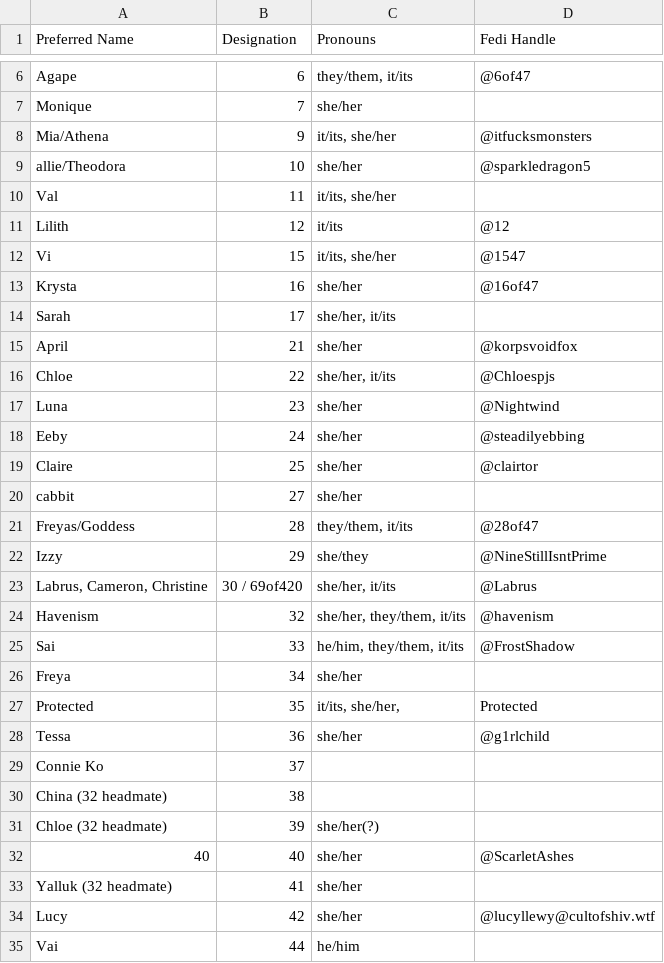
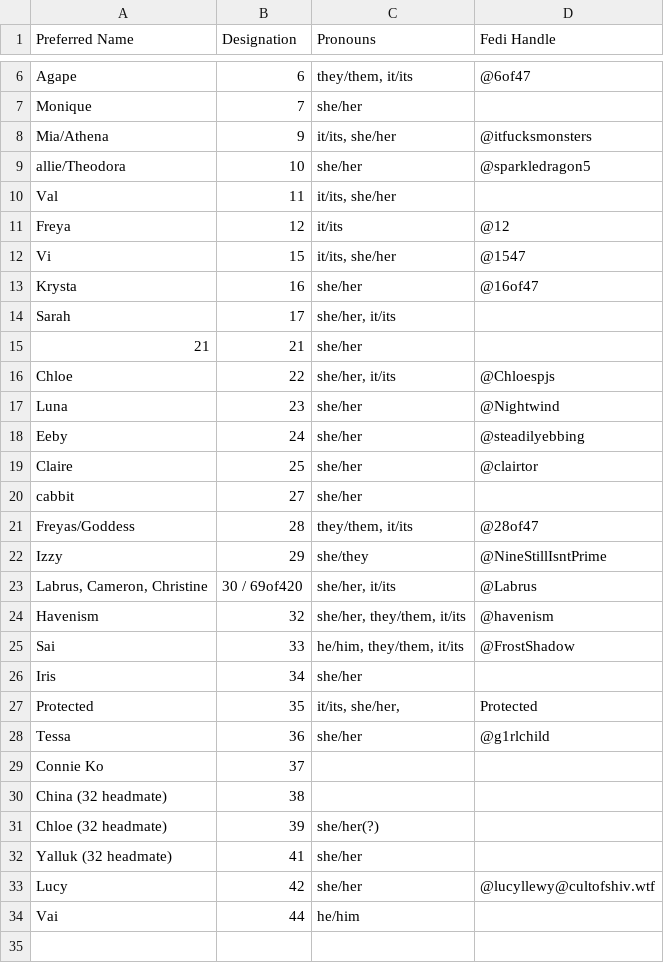
Before and after one commit to Eightpoint-Collective/directory, a CSV file: eightpoint-directory.csv, drawn as a sheet; only a part is shown, gaps mark what is left out.

Commit message:
Update eightpoint-directory.csv: Removed 40, updated 21, updated 34 name, updated 12 name

```diff
--- a/eightpoint-directory.csv
+++ b/eightpoint-directory.csv
@@ -10,3 +10,3 @@ allie/Theodora,10,she/her,@sparkledragon5
 Val,11,"it/its, she/her",
-Lilith,12,it/its,@12
+Freya,12,it/its,@12
 Vi,15,"it/its, she/her",@1547
@@ -14,3 +14,3 @@ Krysta,16,she/her,@16of47
 Sarah,17,"she/her, it/its",
-April,21,she/her,@korpsvoidfox
+21,21,she/her,
 Chloe,22,"she/her, it/its",@Chloespjs
@@ -25,3 +25,3 @@ Izzy,29,she/they,@NineStillIsntPrime
 "Sai",33,"he/him, they/them, it/its",@FrostShadow
-"Freya",34,"she/her",
+"Iris",34,"she/her",
 "Protected",35,"it/its, she/her,",Protected
@@ -31,3 +31,2 @@ China (32 headmate),38,,
 Chloe (32 headmate),39,she/her(?),
-40,40,she/her,@ScarletAshes
 Yalluk (32 headmate),41,she/her,
```
